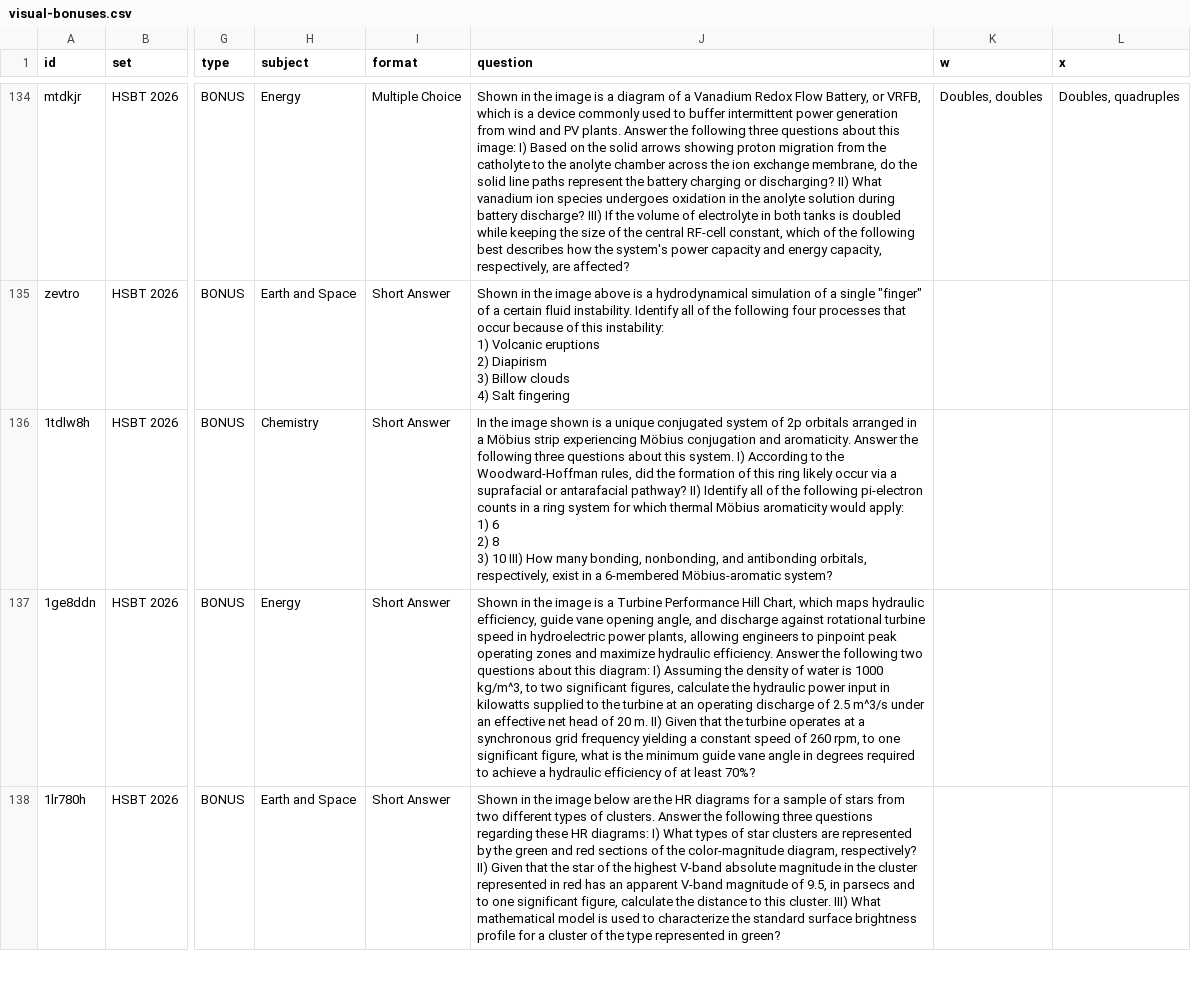
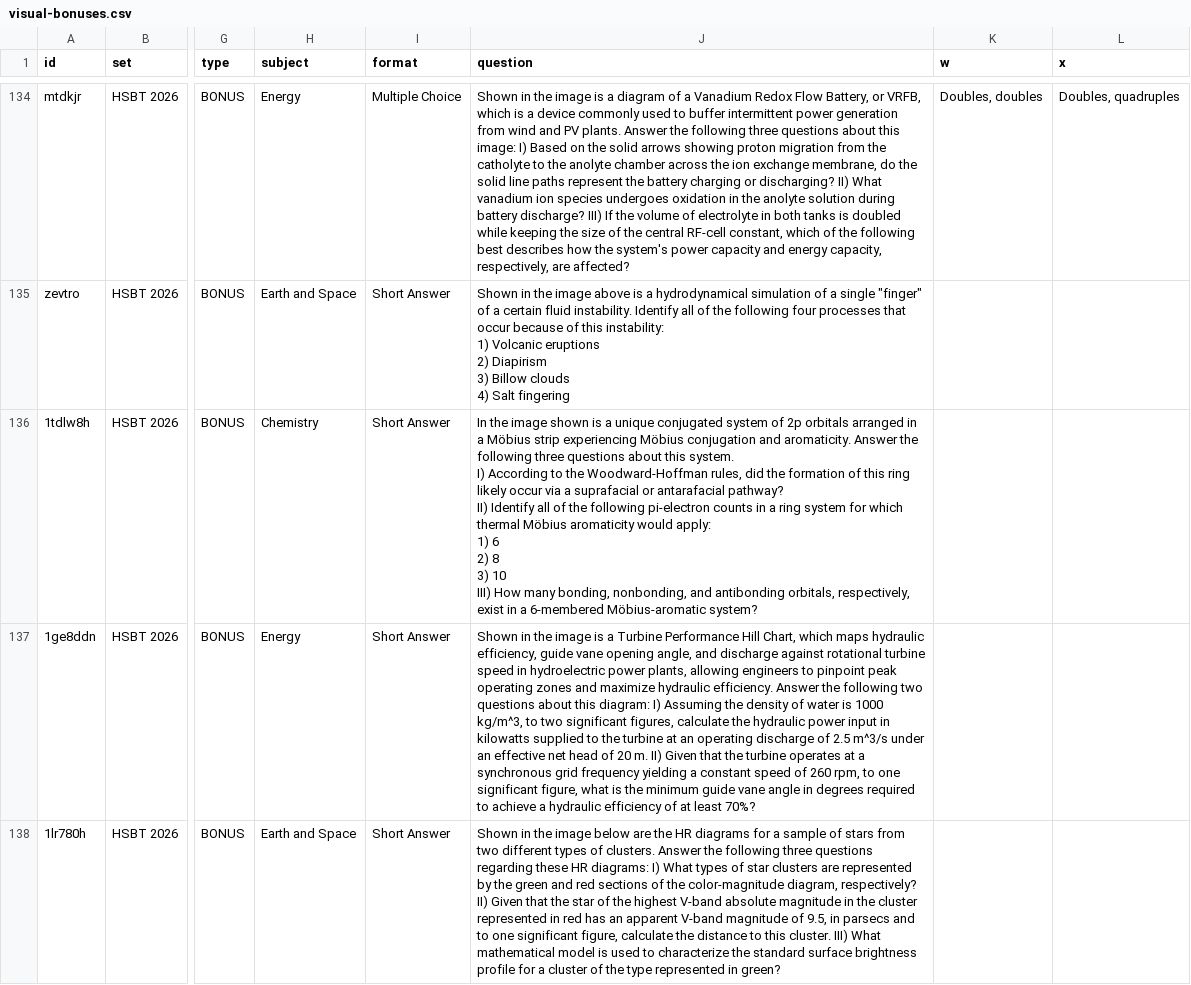
Before and after one commit to lightningale23/pts, a CSV file: data/visual-bonuses.csv, drawn as a sheet; only a part is shown, gaps mark what is left out; the diff covers the shown part only; the diff names each change by its address in the sheet, - before the commit and + after, or states it on an @@ line.

```diff
--- a/data/visual-bonuses.csv
+++ b/data/visual-bonuses.csv
-J136 (question): …Möbius-aromatic system?
+J136 (question): …Möbius-aromatic system?
```
Also changed, not shown: 25 edited cells elsewhere in this file, 11 other files.
